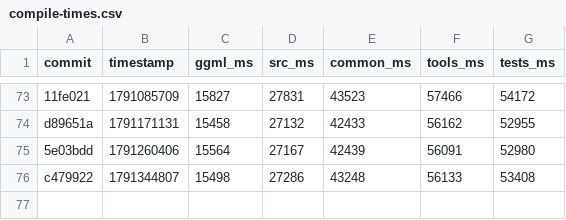
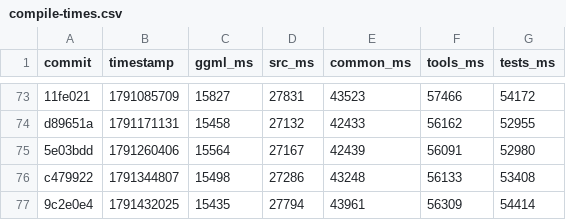
Before and after one commit to ggml-org/llama.cpp-dev, a CSV file: compile-times.csv, drawn as a sheet; only a part is shown, gaps mark what is left out.

```diff
--- a/compile-times.csv
+++ b/compile-times.csv
@@ -76 +76,2 @@ d89651a,1791171131,15458,27132,42433,56162,52955
 c479922,1791344807,15498,27286,43248,56133,53408
+9c2e0e4,1791432025,15435,27794,43961,56309,54414
```
Also changed, not shown: 2 other files.
